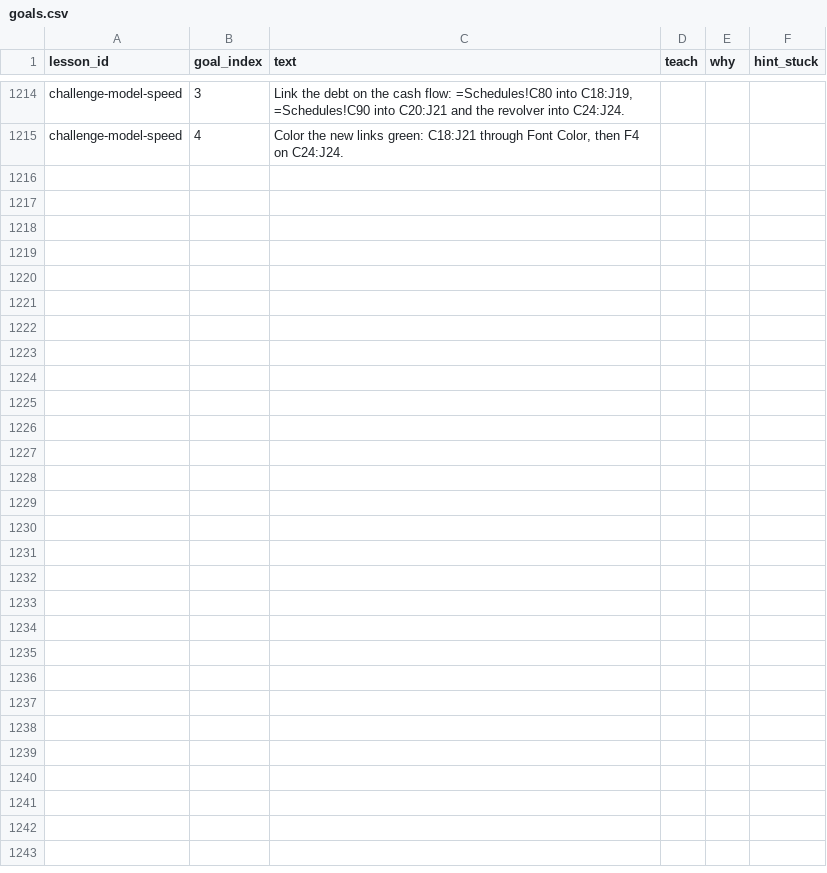
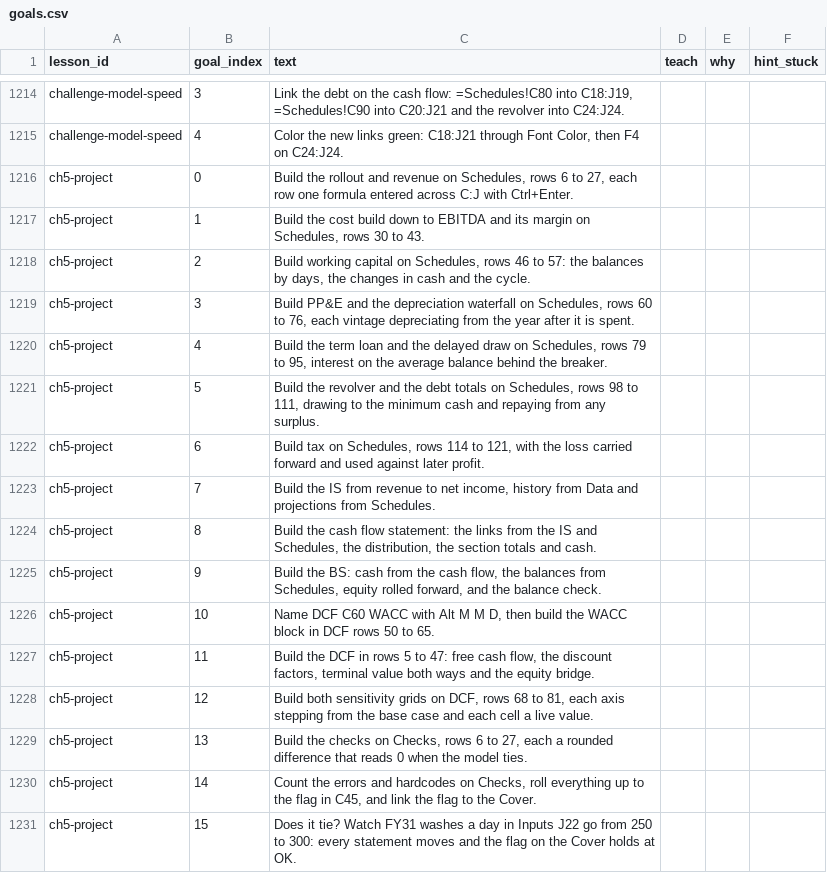
Before and after one commit to rathunter69/Hotkey.gg, a CSV file: app2/content/copy/goals.csv, drawn as a sheet; only a part is shown, gaps mark what is left out; the diff names each change by its address in the sheet, - before the commit and + after, or states it on an @@ line.

```diff
--- a/app2/content/copy/goals.csv
+++ b/app2/content/copy/goals.csv
+row 1216: ch5-project | 0 | Build the rollout and revenue on Schedules, rows 6 to 27, each row one formula entered across C:J with Ctrl+Enter.
+row 1217: ch5-project | 1 | Build the cost build down to EBITDA and its margin on Schedules, rows 30 to 43.
+row 1218: ch5-project | 2 | Build working capital on Schedules, rows 46 to 57: the balances by days, the changes in cash and the cycle.
+row 1219: ch5-project | 3 | Build PP&E and the depreciation waterfall on Schedules, rows 60 to 76, each vintage depreciating from the year after it is spent.
+row 1220: ch5-project | 4 | Build the term loan and the delayed draw on Schedules, rows 79 to 95, interest on the average balance behind the breaker.
+row 1221: ch5-project | 5 | Build the revolver and the debt totals on Schedules, rows 98 to 111, drawing to the minimum cash and repaying from any surplus.
+row 1222: ch5-project | 6 | Build tax on Schedules, rows 114 to 121, with the loss carried forward and used against later profit.
+row 1223: ch5-project | 7 | Build the IS from revenue to net income, history from Data and projections from Schedules.
+row 1224: ch5-project | 8 | Build the cash flow statement: the links from the IS and Schedules, the distribution, the section totals and cash.
+row 1225: ch5-project | 9 | Build the BS: cash from the cash flow, the balances from Schedules, equity rolled forward, and the balance check.
+row 1226: ch5-project | 10 | Name DCF C60 WACC with Alt M M D, then build the WACC block in DCF rows 50 to 65.
+row 1227: ch5-project | 11 | Build the DCF in rows 5 to 47: free cash flow, the discount factors, terminal value both ways and the equity bridge.
+row 1228: ch5-project | 12 | Build both sensitivity grids on DCF, rows 68 to 81, each axis stepping from the base case and each cell a live value.
+row 1229: ch5-project | 13 | Build the checks on Checks, rows 6 to 27, each a rounded difference that reads 0 when the model ties.
+row 1230: ch5-project | 14 | Count the errors and hardcodes on Checks, roll everything up to the flag in C45, and link the flag to the Cover.
+row 1231: ch5-project | 15 | Does it tie? Watch FY31 washes a day in Inputs J22 go from 250 to 300: every statement moves and the flag on the Cover holds at OK.
```
Also changed, not shown: app2/content/copy/lessons.csv, app2/content/copy/modules.csv, 8 other files.
